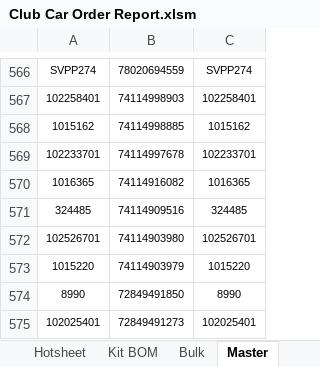
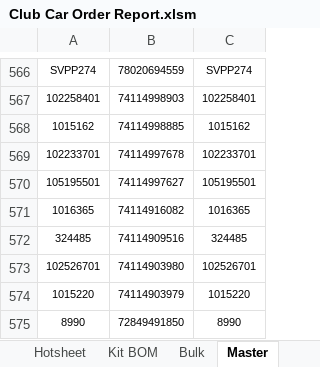
Before and after one commit to Wesco/ClubCar_Forecast, an Excel workbook: Club Car Order Report.xlsm, sheet Master, drawn as a sheet; only a part is shown, gaps mark what is left out; the shorter side is filled out with more unchanged rows; values as stored, in another font and other column widths than the file's, no borders; the diff names each change by its address in the sheet, - before the commit and + after, or states it on an @@ line.

Commit message:
Added item to master
PART 105195501, SIM 74114997627

```diff
--- a/Club Car Order Report.xlsm (sheet Master)
+++ b/Club Car Order Report.xlsm (sheet Master)
+row 570: 105195501 | 74114997627 | 105195501
```
